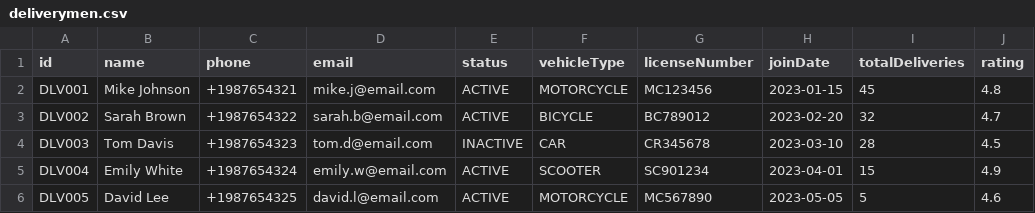
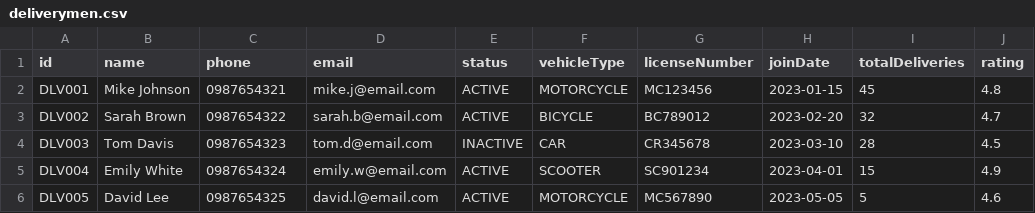
Before and after one commit to NgocDungNguyen/kaak, a CSV file: data/deliverymen.csv, drawn as a sheet; only a part is shown; the diff names each change by its address in the sheet, - before the commit and + after, or states it on an @@ line.

```diff
--- a/data/deliverymen.csv
+++ b/data/deliverymen.csv
-C2 (phone): +1987654321
+C2 (phone): 0987654321
-C3 (phone): +1987654322
+C3 (phone): 0987654322
-C4 (phone): +1987654323
+C4 (phone): 0987654323
-C5 (phone): +1987654324
+C5 (phone): 0987654324
-C6 (phone): +1987654325
+C6 (phone): 0987654325
```
Also changed, not shown: data/customers.csv, 29 other files.
